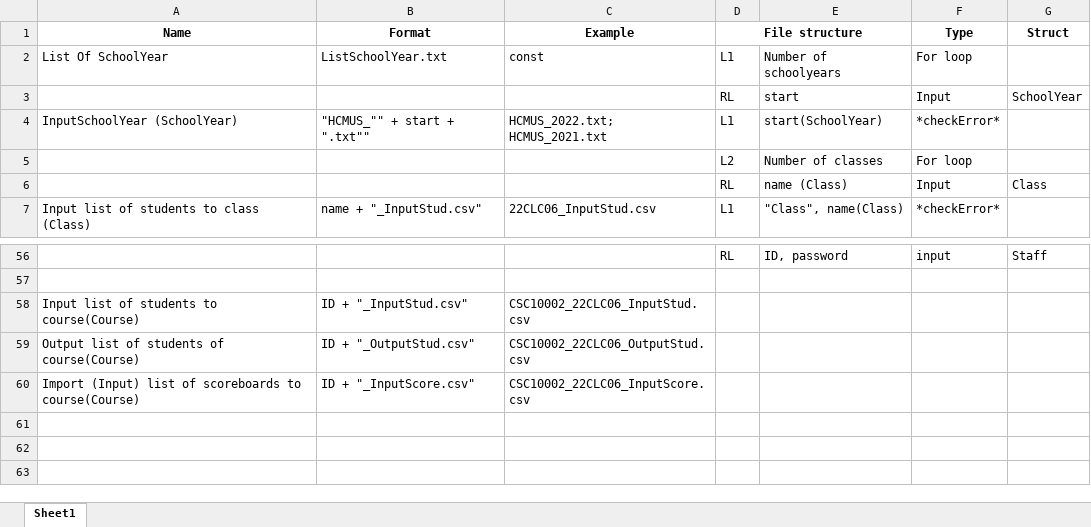
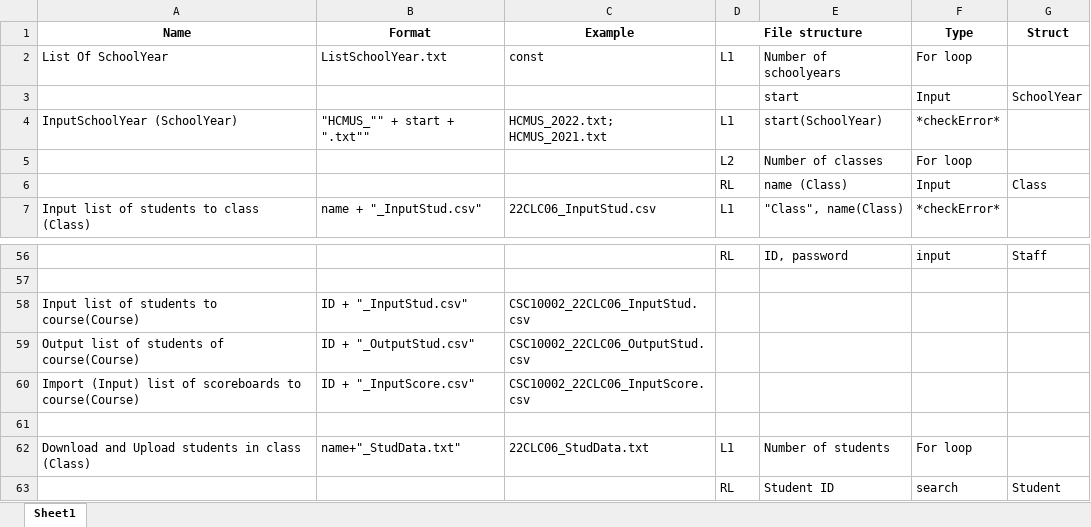
Before and after one commit to hydroshiba/csc10002-coursemgr, an Excel workbook: Data/FileFormat.xlsx, sheet Sheet1, drawn as a sheet; only a part is shown, gaps mark what is left out; values as stored, in another font and other column widths than the file's, no borders; the diff names each change by its address in the sheet, - before the commit and + after, or states it on an @@ line.

Commit message:
Update data to remove redundant data in Download and Upload function

```diff
--- a/Data/FileFormat.xlsx (sheet Sheet1)
+++ b/Data/FileFormat.xlsx (sheet Sheet1)
-D3 (File structure): RL
+D3 (File structure): (empty)
+row 61: (empty)
+row 62: Download and Upload students in class (Class) | name+"_StudData.txt" | 22CLC06_StudData.txt | L1 | Number of students | For loop
+row 63:  |  |  | RL | Student ID | search | Student
```
Also changed, not shown: 3 other files.
